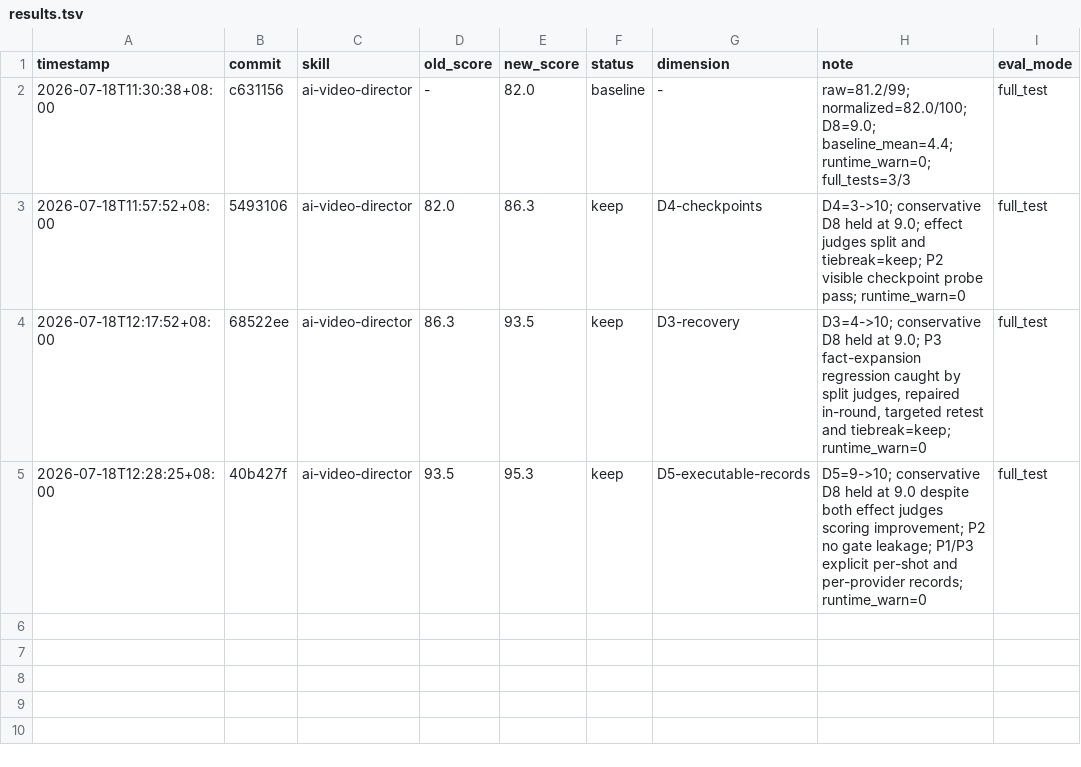
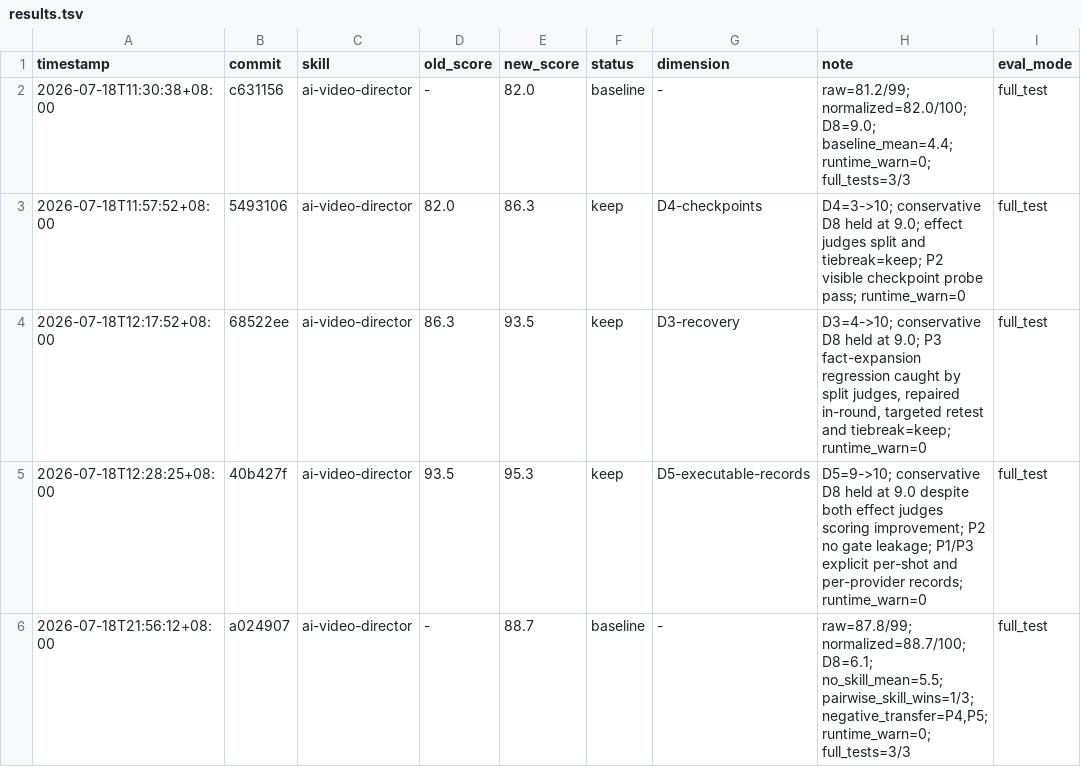
Before and after one commit to zhangzhimiao1994/ai-video-director, a TSV file: results.tsv, drawn as a sheet.

Commit message:
record Darwin cinematic baseline

```diff
--- a/results.tsv
+++ b/results.tsv
@@ -5 +5,2 @@ timestamp	commit	skill	old_score	new_score	status	dimension	note	eval_mode
 2026-07-18T12:28:25+08:00	40b427f	ai-video-director	93.5	95.3	keep	D5-executable-records	D5=9->10; conservative D8 held at 9.0 despite both effect judges scoring improvement; P2 no gate leakage; P1/P3 explicit per-shot and per-provider records; runtime_warn=0	full_test
+2026-07-18T21:56:12+08:00	a024907	ai-video-director	-	88.7	baseline	-	raw=87.8/99; normalized=88.7/100; D8=6.1; no_skill_mean=5.5; pairwise_skill_wins=1/3; negative_transfer=P4,P5; runtime_warn=0; full_tests=3/3	full_test
```
